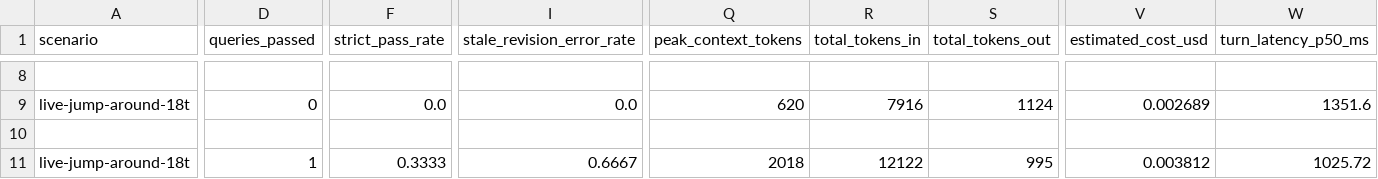
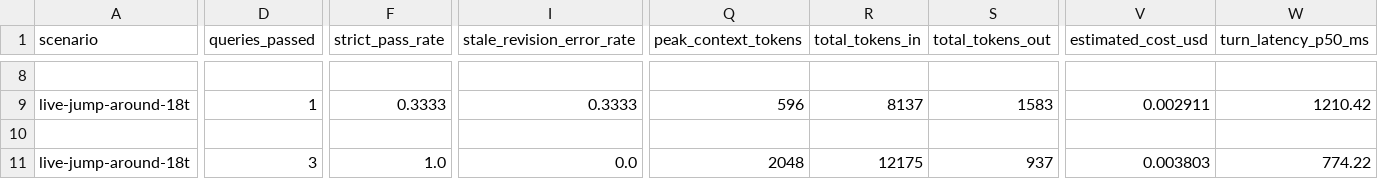
Before and after one commit to shervinemp/Chatree, a CSV file: results/deepseek_eval/exp5_jump_around.csv, drawn as a sheet; only a part is shown, gaps mark what is left out; the diff covers the shown part only; the diff names each change by its address in the sheet, - before the commit and + after, or states it on an @@ line.

```diff
--- a/results/deepseek_eval/exp5_jump_around.csv
+++ b/results/deepseek_eval/exp5_jump_around.csv
-D9 (queries_passed): 0
+D9 (queries_passed): 1
-F9 (strict_pass_rate): 0.0
+F9 (strict_pass_rate): 0.3333
-I9 (stale_revision_error_rate): 0.0
+I9 (stale_revision_error_rate): 0.3333
-Q9 (peak_context_tokens): 620
+Q9 (peak_context_tokens): 596
-R9 (total_tokens_in): 7916
+R9 (total_tokens_in): 8137
-S9 (total_tokens_out): 1124
+S9 (total_tokens_out): 1583
-V9 (estimated_cost_usd): 0.002689
+V9 (estimated_cost_usd): 0.002911
-W9 (turn_latency_p50_ms): 1351.6
+W9 (turn_latency_p50_ms): 1210.42
-D11 (queries_passed): 1
+D11 (queries_passed): 3
-F11 (strict_pass_rate): 0.3333
+F11 (strict_pass_rate): 1.0
-I11 (stale_revision_error_rate): 0.6667
+I11 (stale_revision_error_rate): 0.0
-Q11 (peak_context_tokens): 2018
+Q11 (peak_context_tokens): 2048
-R11 (total_tokens_in): 12122
+R11 (total_tokens_in): 12175
-S11 (total_tokens_out): 995
+S11 (total_tokens_out): 937
-V11 (estimated_cost_usd): 0.003812
+V11 (estimated_cost_usd): 0.003803
-W11 (turn_latency_p50_ms): 1025.72
+W11 (turn_latency_p50_ms): 774.22
```
Also changed, not shown: 1 added row, 1 removed row and 31 edited cells elsewhere in this file, results/deepseek_eval/exp1_suite.csv, results/deepseek_eval/exp2_ablations.csv, 32 other files.
